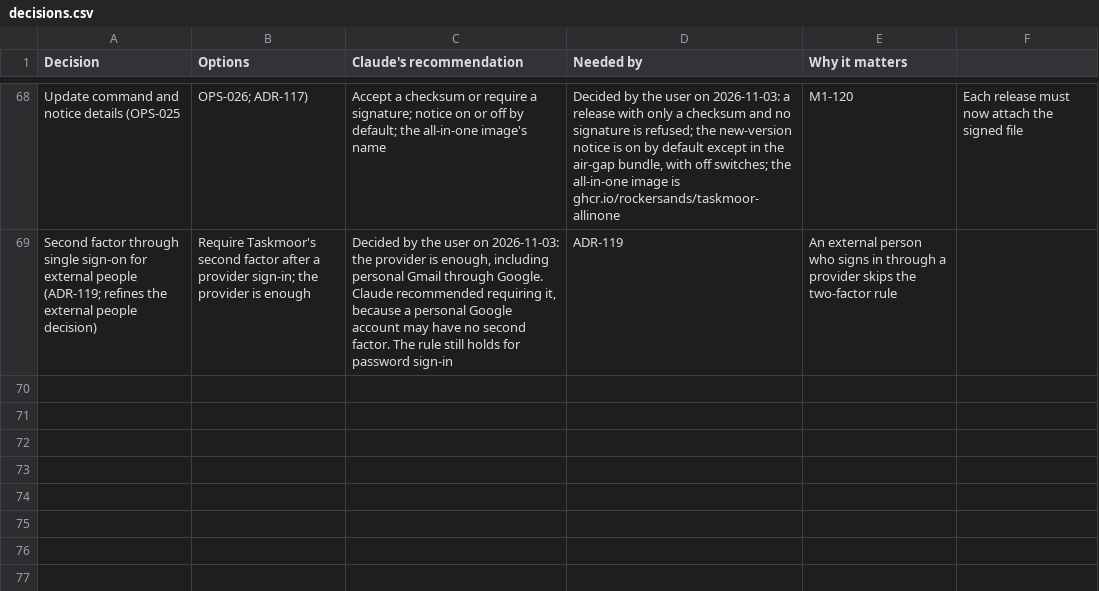
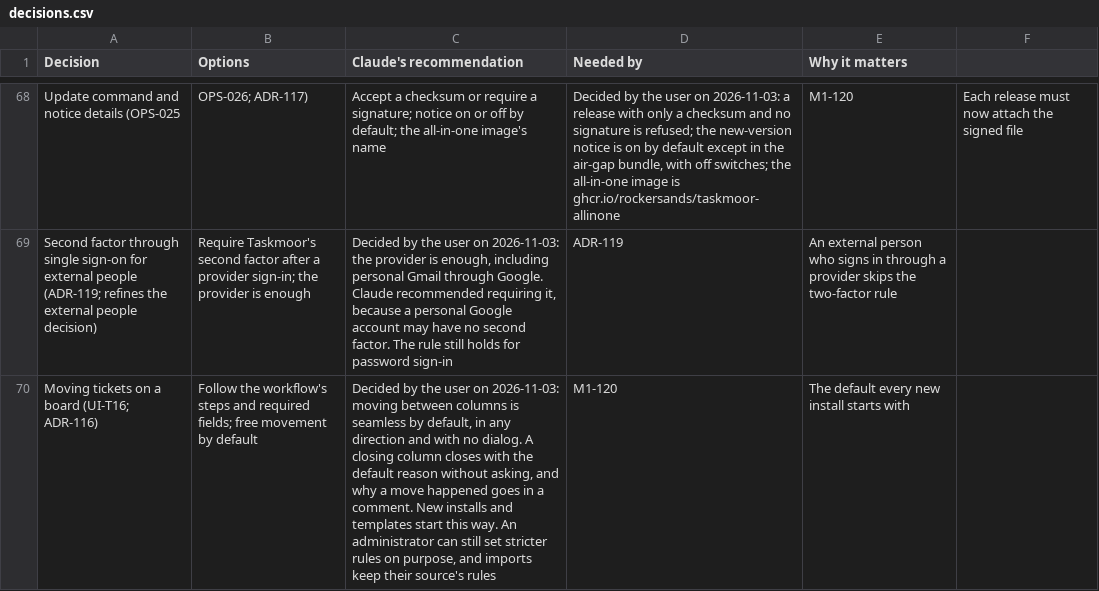
Before and after one commit to rockersands/taskmoor, a CSV file: docs/plan/decisions.csv, drawn as a sheet; only a part is shown, gaps mark what is left out; the diff names each change by its address in the sheet, - before the commit and + after, or states it on an @@ line.

```diff
--- a/docs/plan/decisions.csv
+++ b/docs/plan/decisions.csv
+row 70: Moving tickets on a board (UI-T16; ADR-116) | Follow the workflow's steps and required fields; free movement by default | Decided by the user on 2026-11-03: moving between columns is seamless by default, in any direction and with no dialog. A closing column closes with the default reason without asking, and why a move happened goes in a comment. New installs and templates start this way. An administrator can still set stricter rules on purpose, and imports keep their source's rules | M1-120 | The default every new install starts with
```
